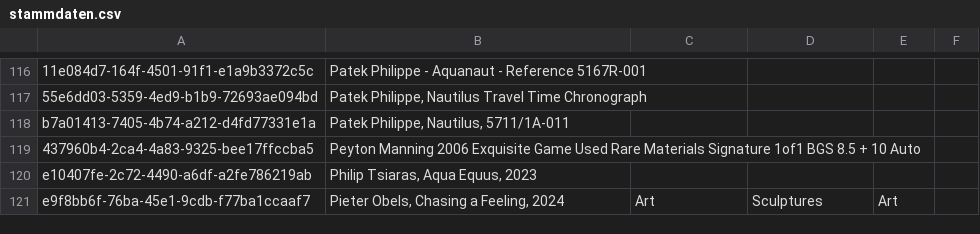
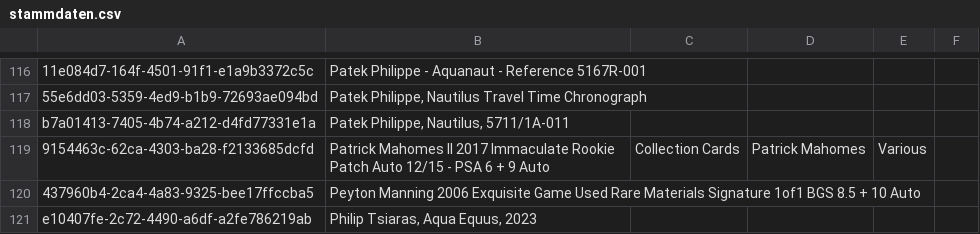
Before and after one commit to Munotstadt/splintdatacollector, a CSV file: data/stammdaten.csv, drawn as a sheet; only a part is shown, gaps mark what is left out; the shorter side is filled out with more unchanged rows; the diff names each change by its address in the sheet, - before the commit and + after, or states it on an @@ line.

Commit message:
Stammdaten aktualisiert – 30.07.2026 17:01:47

```diff
--- a/data/stammdaten.csv
+++ b/data/stammdaten.csv
+row 119: 9154463c-62ca-4303-ba28-f2133685dcfd | Patrick Mahomes II 2017 Immaculate Rookie Patch Auto 12/15 - PSA 6 + 9 Auto | Collection Cards | Patrick Mahomes | Various
```
